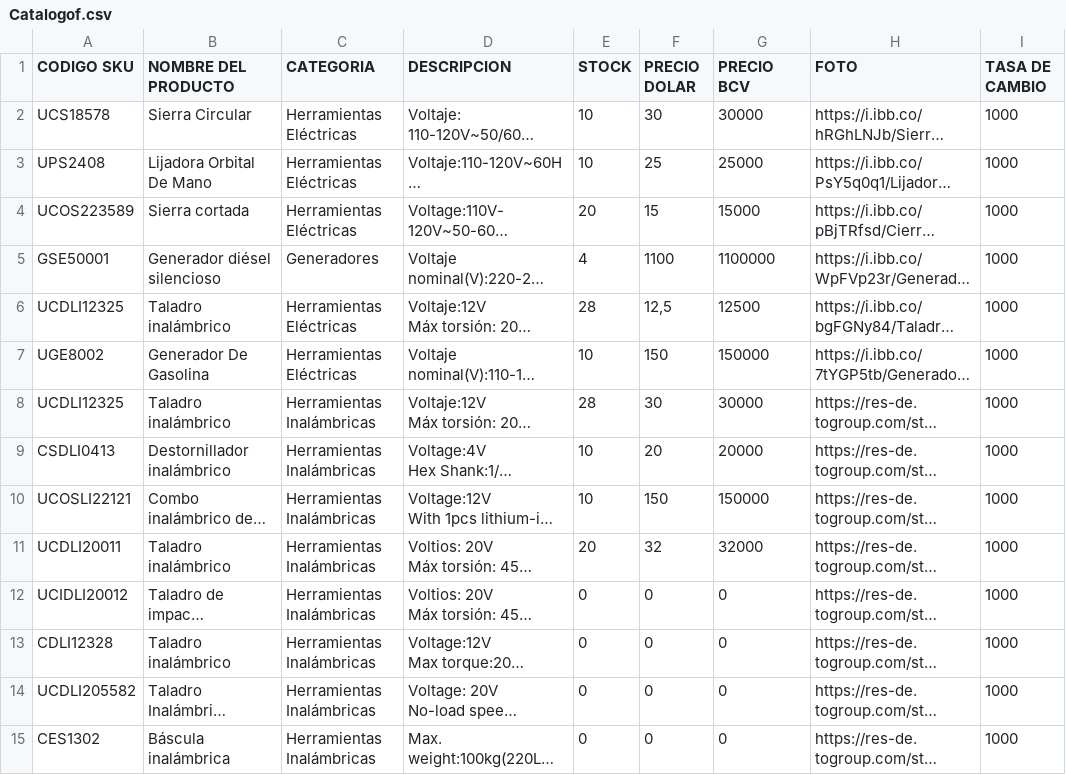
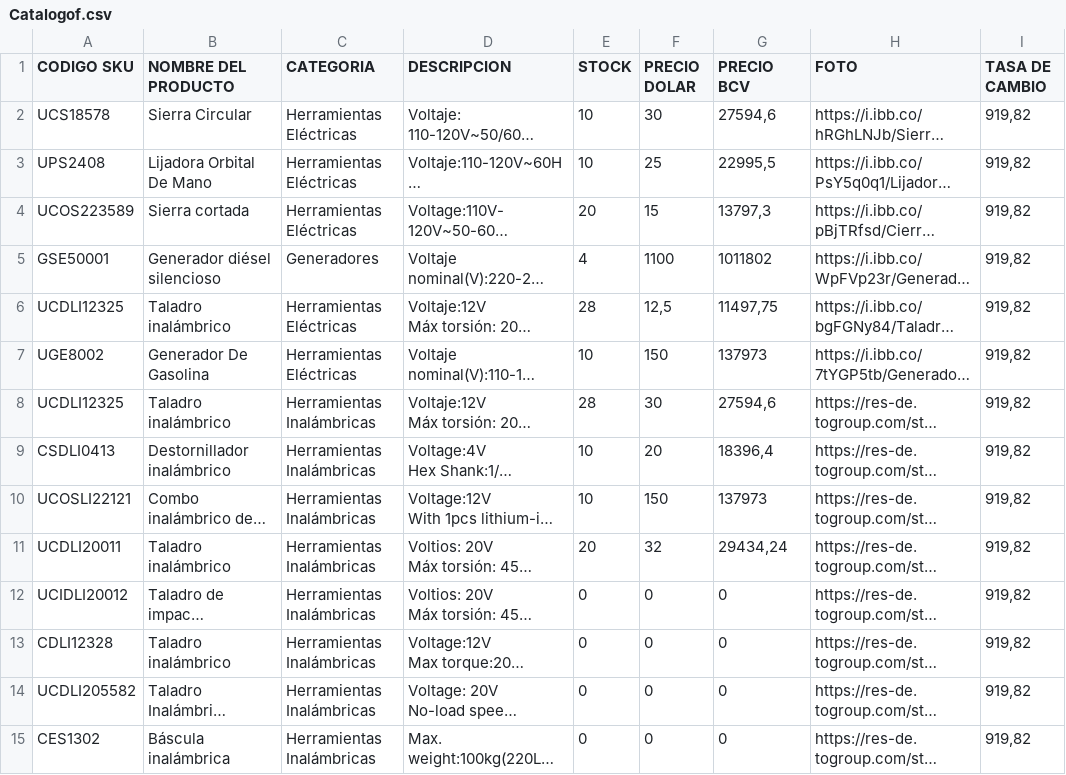
Before and after one commit to Divalz2025/hierrosammy, a CSV file: Catalogof.csv, drawn as a sheet; only a part is shown; long unchanged cells end in …; the diff covers the shown part only; the diff names each change by its address in the sheet, - before the commit and + after, or states it on an @@ line.

Commit message:
Actualizar Catalogof.csv (46 items, tasa 919.82)

```diff
--- a/Catalogof.csv
+++ b/Catalogof.csv
-G2 (PRECIO BCV): 30000
+G2 (PRECIO BCV): 27594,6
-I2:I15 (TASA DE CAMBIO): 1000
+I2:I15 (TASA DE CAMBIO): 919,82
-G3 (PRECIO BCV): 25000
+G3 (PRECIO BCV): 22995,5
-G4 (PRECIO BCV): 15000
+G4 (PRECIO BCV): 13797,3
-G5 (PRECIO BCV): 1100000
+G5 (PRECIO BCV): 1011802
-G6 (PRECIO BCV): 12500
+G6 (PRECIO BCV): 11497,75
-G7 (PRECIO BCV): 150000
+G7 (PRECIO BCV): 137973
-G8 (PRECIO BCV): 30000
+G8 (PRECIO BCV): 27594,6
-G9 (PRECIO BCV): 20000
+G9 (PRECIO BCV): 18396,4
-G10 (PRECIO BCV): 150000
+G10 (PRECIO BCV): 137973
-G11 (PRECIO BCV): 32000
+G11 (PRECIO BCV): 29434,24
```
Also changed, not shown: 32 edited cells elsewhere in this file.
